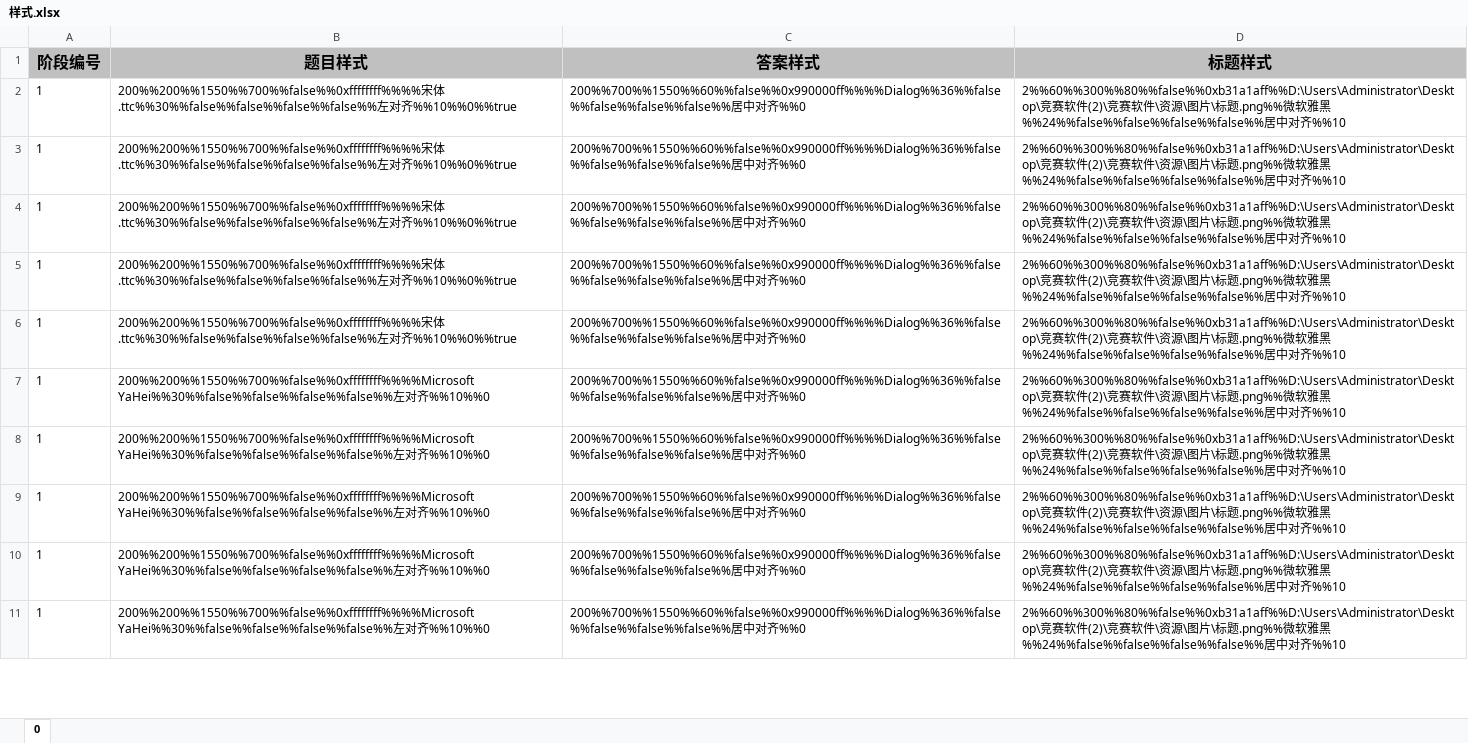
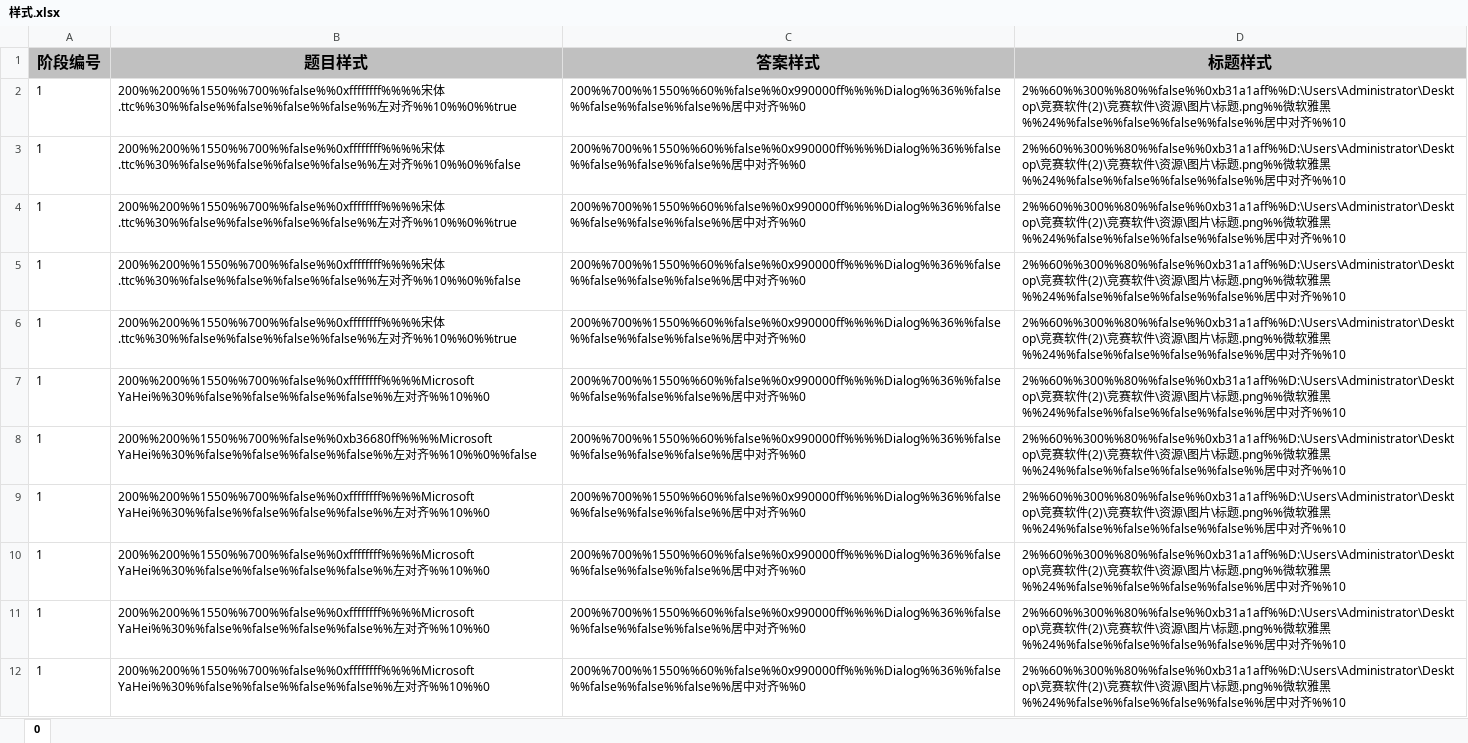
Before and after one commit to Zhangshuaiq/competition-app, an Excel workbook: fx-server/资源/样式/样式.xlsx, sheet 0, drawn as a sheet; only a part is shown; the shorter side is filled out with more unchanged rows; values as stored, in another font and other column widths than the file's, no borders; removed rows and columns are numbered as before the commit, all else as after; the diff covers the shown part only; the diff names each change by its address in the sheet, - before the commit and + after, or states it on an @@ line.

```diff
--- a/fx-server/资源/样式/样式.xlsx (sheet 0)
+++ b/fx-server/资源/样式/样式.xlsx (sheet 0)
+row 3: 1 | 200%%200%%1550%%700%%false%%0xffffffff%%%%宋体.ttc%%30%%false%%false%%false%%false%%左对齐%%10%%0%%false | 200%%700%%1550%%60%%false%%0x990000ff%%%%Dialog%%36%%false%%false%%false%%false%%居中对齐%%0 | 2%%60%%300%%80%%false%%0xb31a1aff%%D:\Users\Administrator\Desktop\竞赛软件(2)\竞赛软件\资源\图片\标题.png%%微软雅黑%%24%%false%%false%%false%%false%%居中对齐%%10
+row 5: 1 | 200%%200%%1550%%700%%false%%0xffffffff%%%%宋体.ttc%%30%%false%%false%%false%%false%%左对齐%%10%%0%%false | 200%%700%%1550%%60%%false%%0x990000ff%%%%Dialog%%36%%false%%false%%false%%false%%居中对齐%%0 | 2%%60%%300%%80%%false%%0xb31a1aff%%D:\Users\Administrator\Desktop\竞赛软件(2)\竞赛软件\资源\图片\标题.png%%微软雅黑%%24%%false%%false%%false%%false%%居中对齐%%10
-row 5: 1 | 200%%200%%1550%%700%%false%%0xffffffff%%%%宋体.ttc%%30%%false%%false%%false%%false%%左对齐%%10%%0%%true | 200%%700%%1550%%60%%false%%0x990000ff%%%%Dialog%%36%%false%%false%%false%%false%%居中对齐%%0 | 2%%60%%300%%80%%false%%0xb31a1aff%%D:\Users\Administrator\Desktop\竞赛软件(2)\竞赛软件\资源\图片\标题.png%%微软雅黑%%24%%false%%false%%false%%false%%居中对齐%%10
@@ row 13 moved to row 7: 1 @@
-B8 (题目样式): 200%%200%%1550%%700%%false%%0xffffffff%%%%宋体.ttc%%30%%false%%false%%false%%false%%左对齐%%10%%0%%true
+B8 (题目样式): 200%%200%%1550%%700%%false%%0xb36680ff%%%%Microsoft YaHei%%30%%false%%false%%false%%false%%左对齐%%10%%0%%false
```
Also changed, not shown: 1 added row, 2 removed rows and 3 edited cells elsewhere in this sheet, 16 other files.
